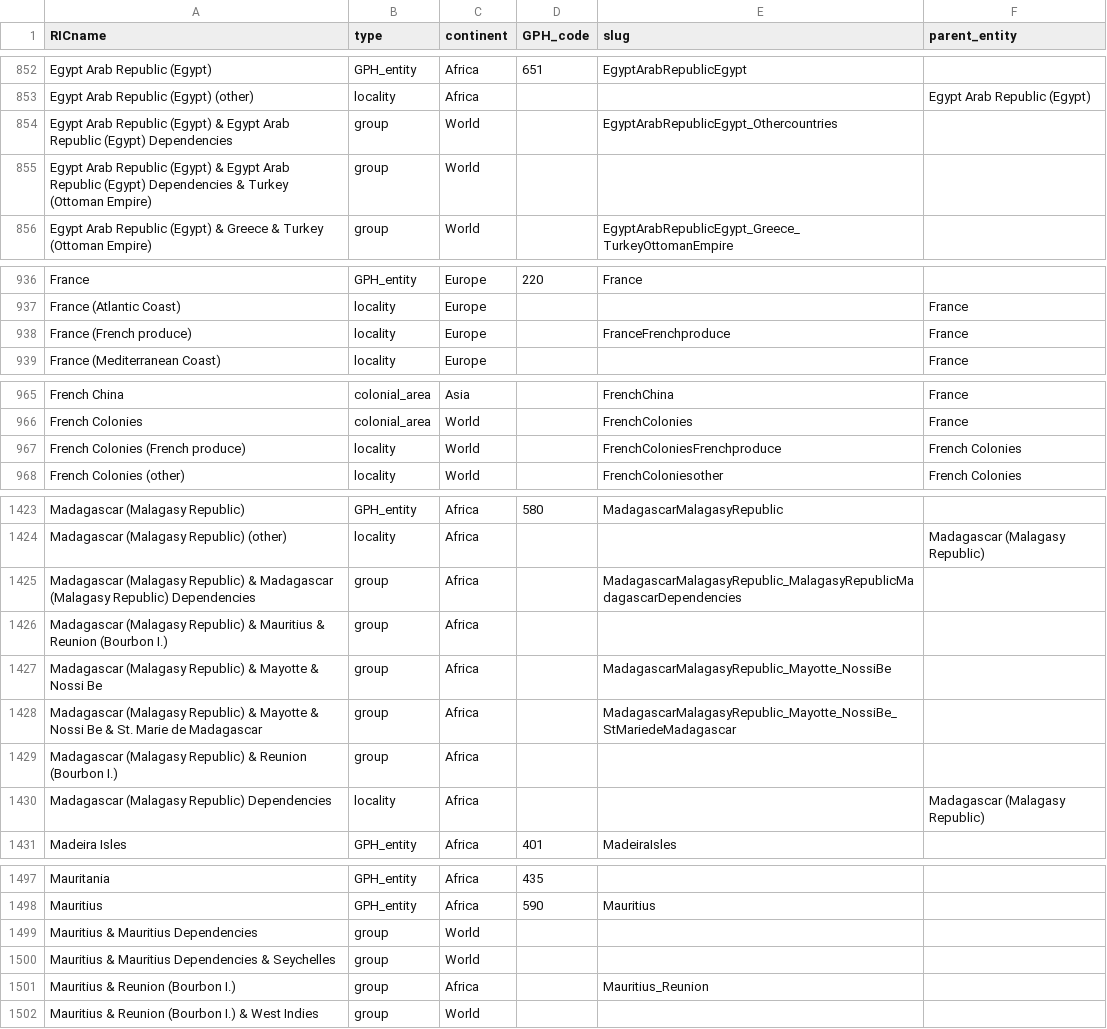
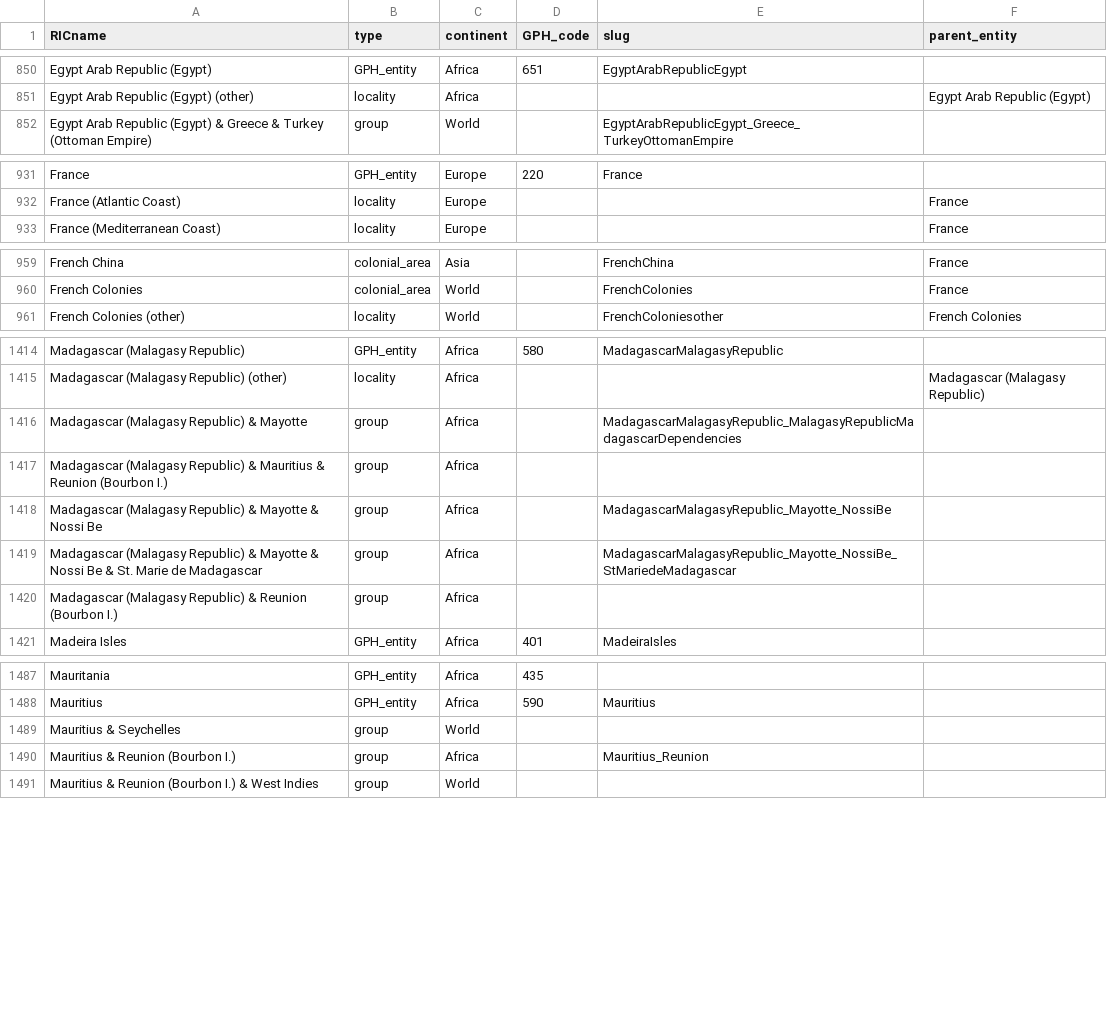
Before and after one commit to medialab/ricardo_data, a CSV file: data/RICentities.csv, drawn as a sheet; only a part is shown, gaps mark what is left out; the diff covers the shown part only.

```diff
--- a/data/RICentities.csv
+++ b/data/RICentities.csv
@@ -853,4 +851,2 @@ Egypt Arab Republic (Egypt),GPH_entity,Africa,651,EgyptArabRepublicEgypt,
 Egypt Arab Republic (Egypt) (other),locality,Africa,,,Egypt Arab Republic (Egypt)
-Egypt Arab Republic (Egypt) & Egypt Arab Republic (Egypt) Dependencies,group,World,,EgyptArabRepublicEgypt_Othercountries,
-Egypt Arab Republic (Egypt) & Egypt Arab Republic (Egypt) Dependencies & Turkey (Ottoman Empire),group,World,,,
 Egypt Arab Republic (Egypt) & Greece & Turkey (Ottoman Empire),group,World,,EgyptArabRepublicEgypt_Greece_TurkeyOttomanEmpire,
@@ -937,3 +932,2 @@ France,GPH_entity,Europe,220,France,
 France (Atlantic Coast),locality,Europe,,,France
-France (French produce),locality,Europe,,FranceFrenchproduce,France
 France (Mediterranean Coast),locality,Europe,,,France
@@ -966,3 +960,2 @@ French China,colonial_area,Asia,,FrenchChina,France
 French Colonies,colonial_area,World,,FrenchColonies,France
-French Colonies (French produce),locality,World,,FrenchColoniesFrenchproduce,French Colonies
 French Colonies (other),locality,World,,FrenchColoniesother,French Colonies
@@ -1424,3 +1415,3 @@ Madagascar (Malagasy Republic),GPH_entity,Africa,580,MadagascarMalagasyRepublic,
 Madagascar (Malagasy Republic) (other),locality,Africa,,,Madagascar (Malagasy Republic)
-Madagascar (Malagasy Republic) & Madagascar (Malagasy Republic) Dependencies,group,Africa,,MadagascarMalagasyRepublic_MalagasyRepublicMadagascarDependencies,
+Madagascar (Malagasy Republic) & Mayotte,group,Africa,,MadagascarMalagasyRepublic_MalagasyRepublicMadagascarDependencies,
 Madagascar (Malagasy Republic) & Mauritius & Reunion (Bourbon I.),group,Africa,,,
@@ -1429,3 +1420,2 @@ Madagascar (Malagasy Republic) & Mayotte & Nossi Be & St. Marie de Madagascar,gr
 Madagascar (Malagasy Republic) & Reunion (Bourbon I.),group,Africa,,,
-Madagascar (Malagasy Republic) Dependencies,locality,Africa,,,Madagascar (Malagasy Republic)
 Madeira Isles,GPH_entity,Africa,401,MadeiraIsles,
@@ -1498,4 +1488,3 @@ Mauritania,GPH_entity,Africa,435,,
 Mauritius,GPH_entity,Africa,590,Mauritius,
-Mauritius & Mauritius Dependencies,group,World,,,
-Mauritius & Mauritius Dependencies & Seychelles,group,World,,,
+Mauritius & Seychelles,group,World,,,
 Mauritius & Reunion (Bourbon I.),group,Africa,,Mauritius_Reunion,
```
Also changed, not shown: 10 removed rows and 3 edited cells elsewhere in this file, 1 other file.
